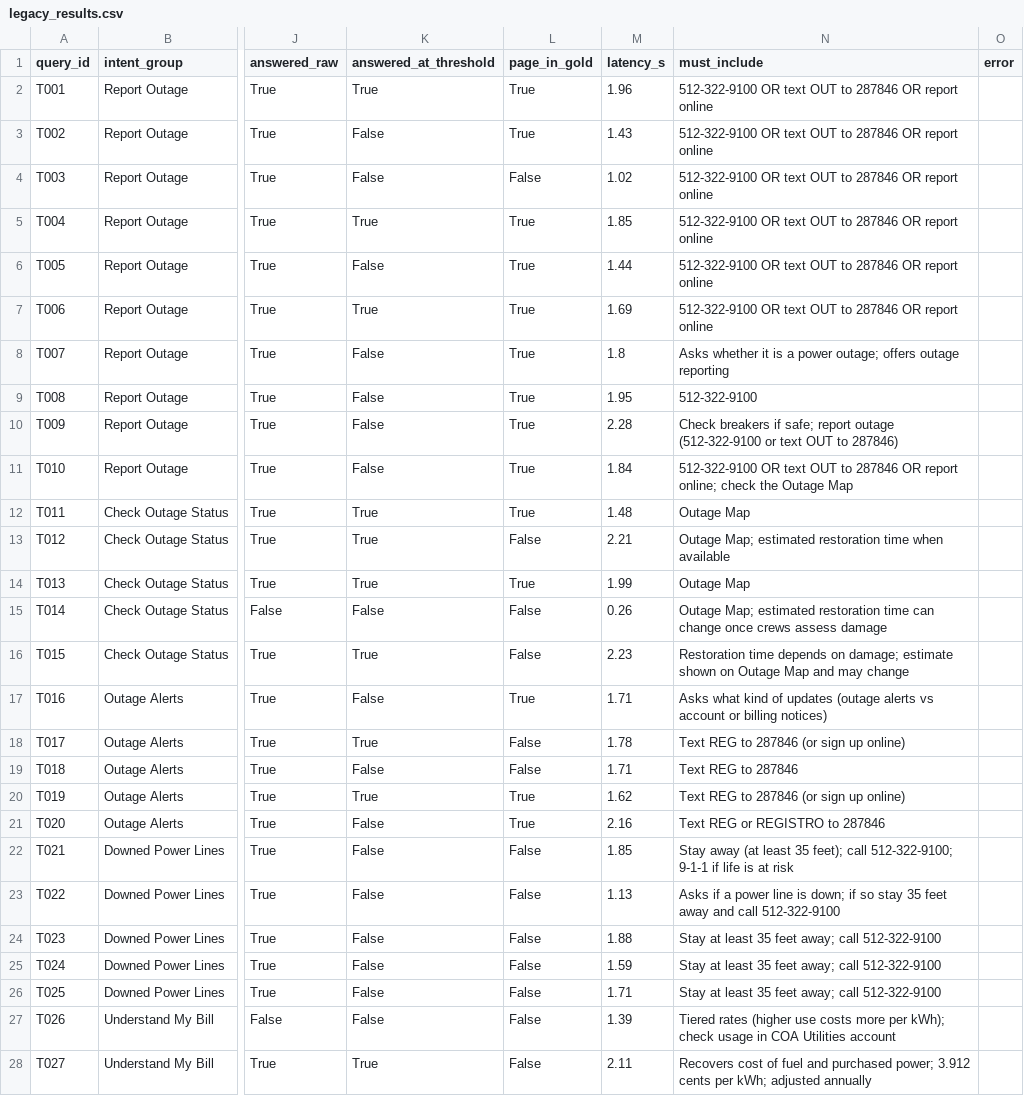
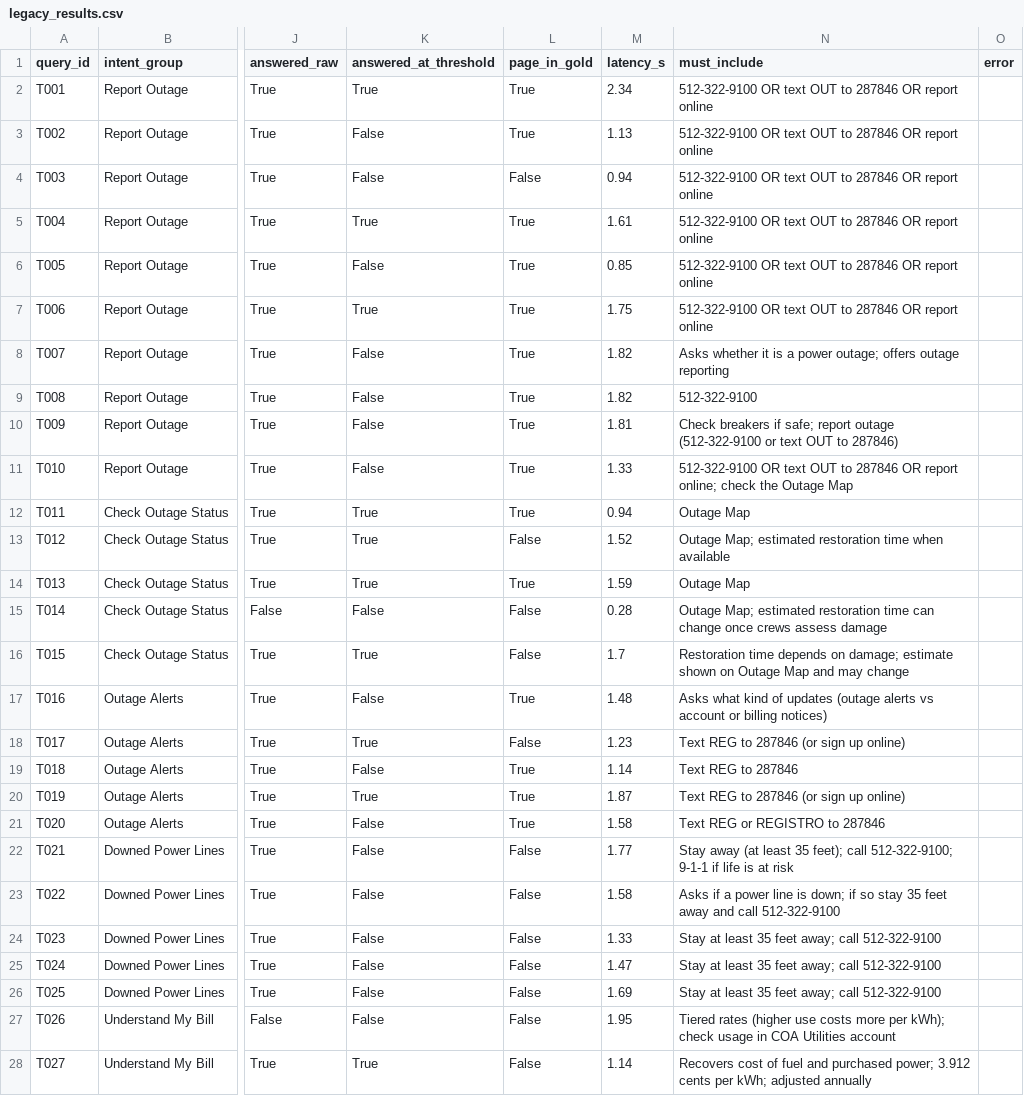
Before and after one commit to meenakshirnair/austin-energy-bot-migration, a CSV file: results/legacy_results.csv, drawn as a sheet; only a part is shown, gaps mark what is left out; the diff covers the shown part only; the diff names each change by its address in the sheet, - before the commit and + after, or states it on an @@ line.

```diff
--- a/results/legacy_results.csv
+++ b/results/legacy_results.csv
-M2 (latency_s): 1.96
+M2 (latency_s): 2.34
-M3 (latency_s): 1.43
+M3 (latency_s): 1.13
-M4 (latency_s): 1.02
+M4 (latency_s): 0.94
-M5 (latency_s): 1.85
+M5 (latency_s): 1.61
-M6 (latency_s): 1.44
+M6 (latency_s): 0.85
-M7 (latency_s): 1.69
+M7 (latency_s): 1.75
-M8 (latency_s): 1.8
+M8 (latency_s): 1.82
-M9 (latency_s): 1.95
+M9 (latency_s): 1.82
-M10 (latency_s): 2.28
+M10 (latency_s): 1.81
-M11 (latency_s): 1.84
+M11 (latency_s): 1.33
-M12 (latency_s): 1.48
+M12 (latency_s): 0.94
-M13 (latency_s): 2.21
+M13 (latency_s): 1.52
-M14 (latency_s): 1.99
+M14 (latency_s): 1.59
-M15 (latency_s): 0.26
+M15 (latency_s): 0.28
-M16 (latency_s): 2.23
+M16 (latency_s): 1.7
-M17 (latency_s): 1.71
+M17 (latency_s): 1.48
-M18 (latency_s): 1.78
+M18 (latency_s): 1.23
-L19 (page_in_gold): False
+L19 (page_in_gold): True
-M19 (latency_s): 1.71
+M19 (latency_s): 1.14
-M20 (latency_s): 1.62
+M20 (latency_s): 1.87
-M21 (latency_s): 2.16
+M21 (latency_s): 1.58
-M22 (latency_s): 1.85
+M22 (latency_s): 1.77
-M23 (latency_s): 1.13
+M23 (latency_s): 1.58
-M24 (latency_s): 1.88
+M24 (latency_s): 1.33
-M25 (latency_s): 1.59
+M25 (latency_s): 1.47
-M26 (latency_s): 1.71
+M26 (latency_s): 1.69
-M27 (latency_s): 1.39
+M27 (latency_s): 1.95
-M28 (latency_s): 2.11
+M28 (latency_s): 1.14
```
Also changed, not shown: 123 edited cells elsewhere in this file, results/retrieval_results.csv.
